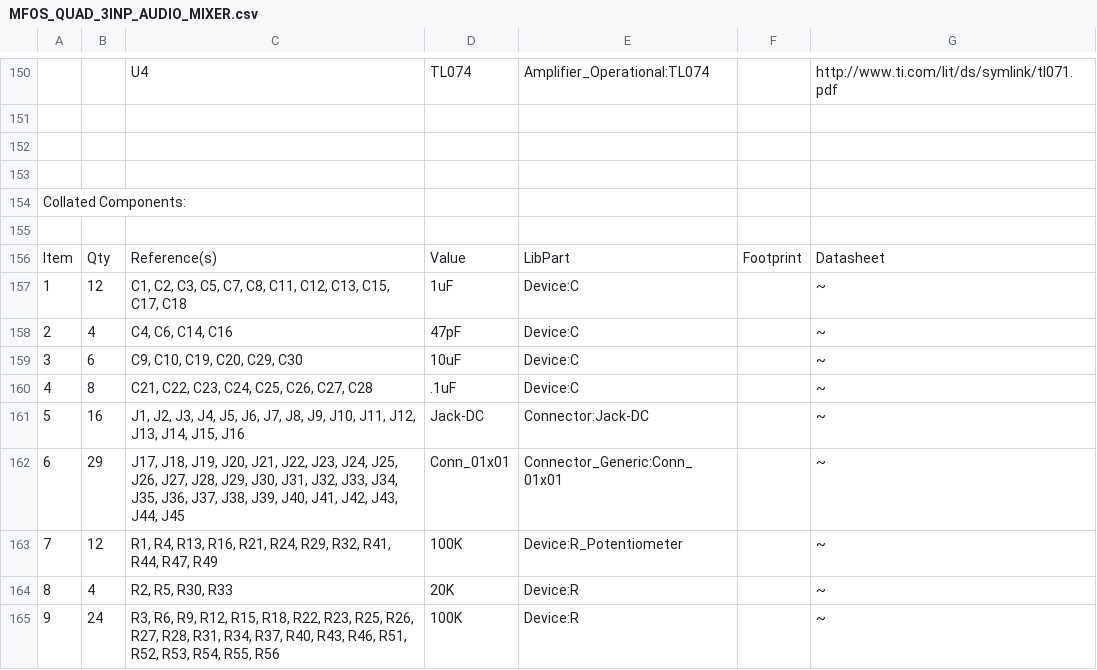
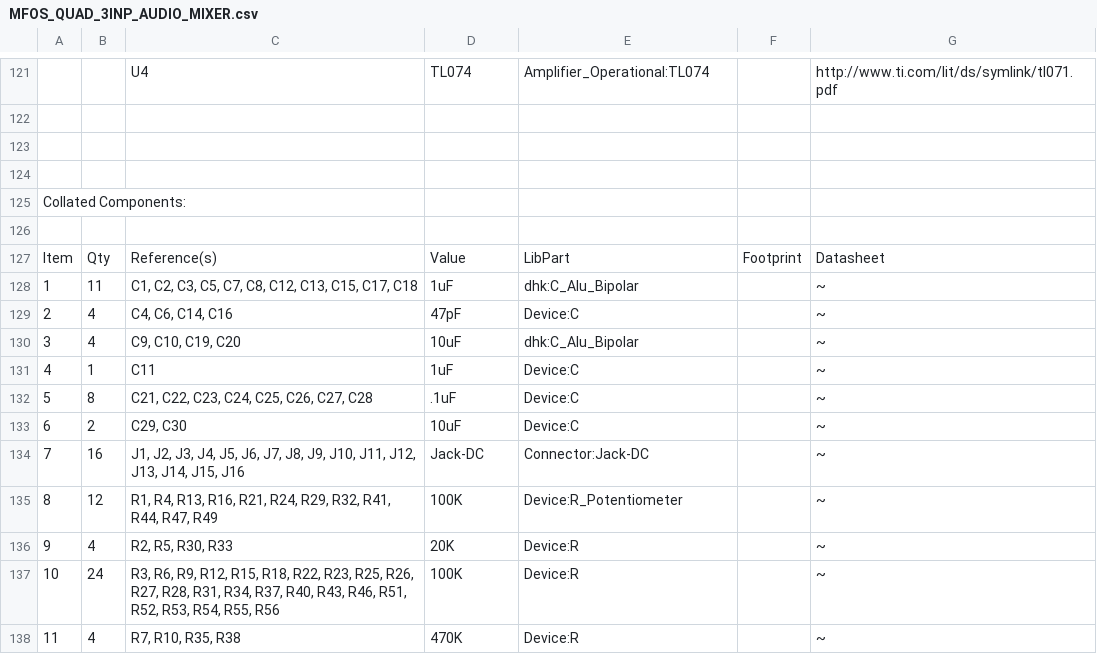
Before and after one commit to dehekkendekrekker/synth, a CSV file: MFOS_QUAD_3INP_AUDIO_MIXER/MFOS_QUAD_3INP_AUDIO_MIXER.csv, drawn as a sheet; only a part is shown, gaps mark what is left out; the shorter side is filled out with more unchanged rows; removed rows and columns are numbered as before the commit, all else as after; the diff covers the shown part only; the diff names each change by its address in the sheet, - before the commit and + after, or states it on an @@ line.

```diff
--- a/MFOS_QUAD_3INP_AUDIO_MIXER/MFOS_QUAD_3INP_AUDIO_MIXER.csv
+++ b/MFOS_QUAD_3INP_AUDIO_MIXER/MFOS_QUAD_3INP_AUDIO_MIXER.csv
-B128: 12
+B128: 11
-C128: …C7, C8, C11, C12, C13,…
+C128: …C7, C8, C12, C13,…
-E128: Device:C
+E128: dhk:C_Alu_Bipolar
+row 130: 3 | 4 | C9, C10, C19, C20 | 10uF | dhk:C_Alu_Bipolar |  | ~
@@ column A renumbered from row 131 down @@
-B131: 6
+B131: 1
-C131: C9, C10, C19, C20, C29, C30
+C131: C11
-D131: 10uF
+D131: 1uF
+row 133: 6 | 2 | C29, C30 | 10uF | Device:C |  | ~
-row 162: 6 | 29 | J17, J18, J19, J20, J21, J22, J23, J24, J25, J26, J27, J28, J29, J30, J31, J32, J33, J34, J35, J36, J37, J38, J39, J40, J41, J42, J43, J44, J45 | Conn_01x01 | Connector_Generic:Conn_01x01 |  | ~
```
Also changed, not shown: 29 removed rows and 17 edited cells elsewhere in this file, MFOS_ADSR/MFOS_ADSR.csv, MFOS_LFO/MFOS_LFO.csv, 25 other files.
